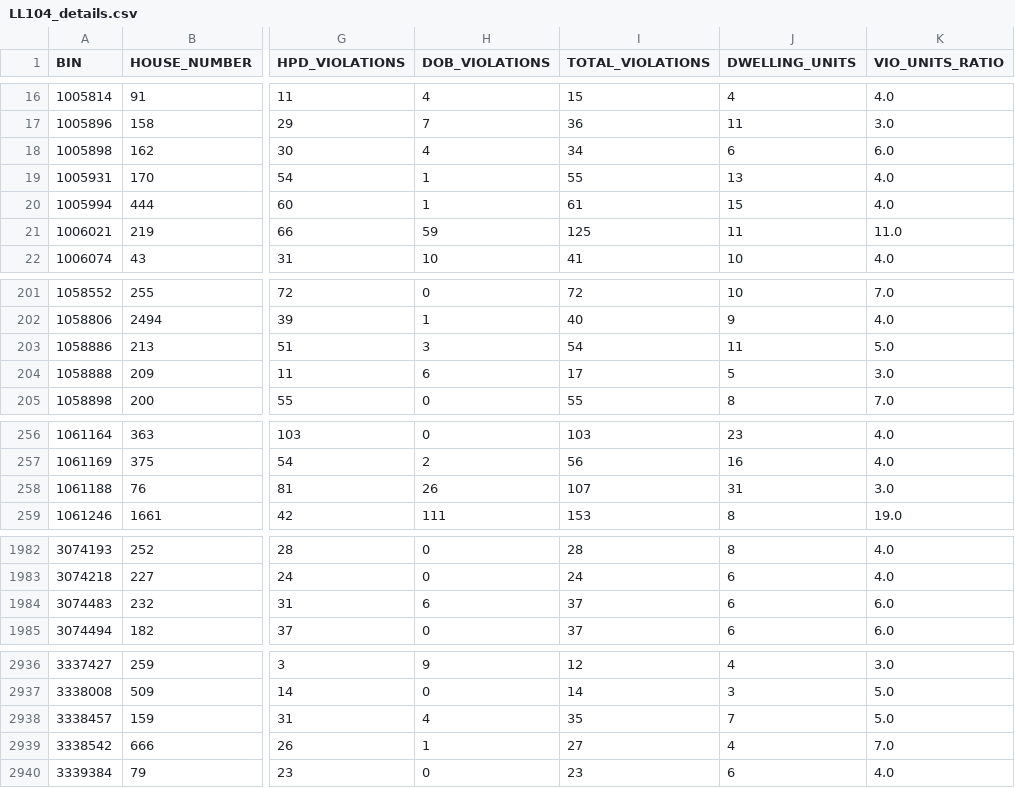
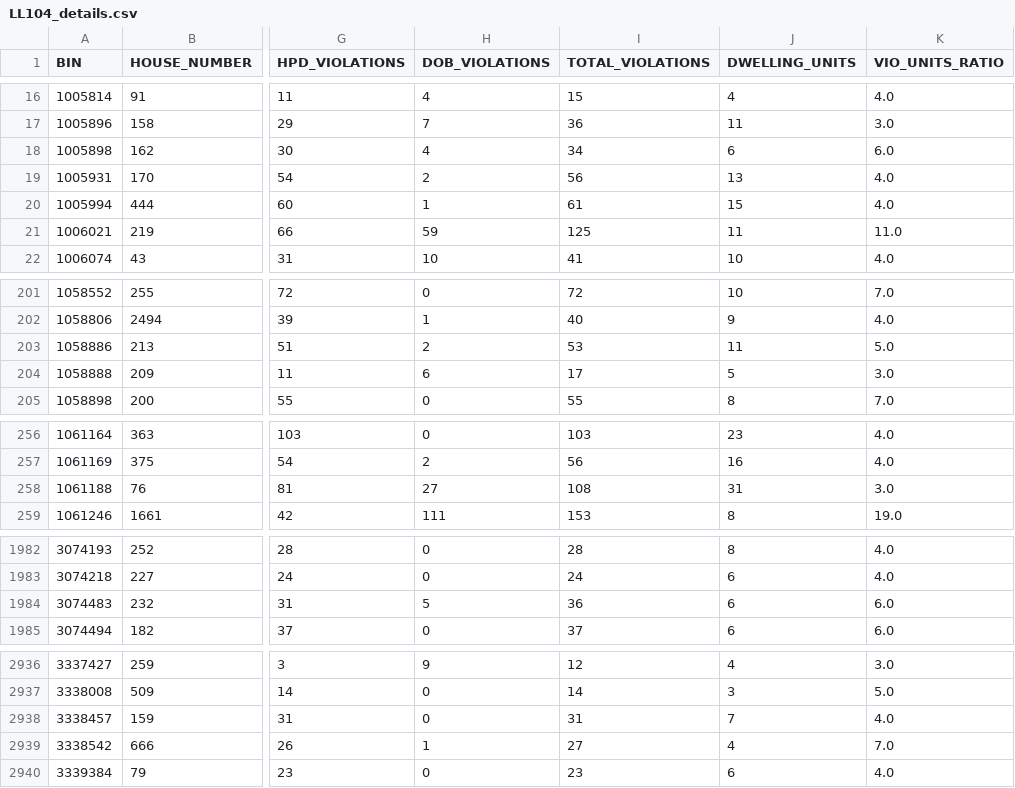
Before and after one commit to NYCDOB/LL104, a CSV file: data/LL104_details.csv, drawn as a sheet; only a part is shown, gaps mark what is left out; the diff names each change by its address in the sheet, - before the commit and + after, or states it on an @@ line.

```diff
--- a/data/LL104_details.csv
+++ b/data/LL104_details.csv
-H19 (DOB_VIOLATIONS): 1
+H19 (DOB_VIOLATIONS): 2
-I19 (TOTAL_VIOLATIONS): 55
+I19 (TOTAL_VIOLATIONS): 56
-H203 (DOB_VIOLATIONS): 3
+H203 (DOB_VIOLATIONS): 2
-I203 (TOTAL_VIOLATIONS): 54
+I203 (TOTAL_VIOLATIONS): 53
-H258 (DOB_VIOLATIONS): 26
+H258 (DOB_VIOLATIONS): 27
-I258 (TOTAL_VIOLATIONS): 107
+I258 (TOTAL_VIOLATIONS): 108
-H1984 (DOB_VIOLATIONS): 6
+H1984 (DOB_VIOLATIONS): 5
-I1984 (TOTAL_VIOLATIONS): 37
+I1984 (TOTAL_VIOLATIONS): 36
-H2938 (DOB_VIOLATIONS): 4
+H2938 (DOB_VIOLATIONS): 0
-I2938 (TOTAL_VIOLATIONS): 35
+I2938 (TOTAL_VIOLATIONS): 31
-K2938 (VIO_UNITS_RATIO): 5.0
+K2938 (VIO_UNITS_RATIO): 4.0
```
Also changed, not shown: 1 other file.
